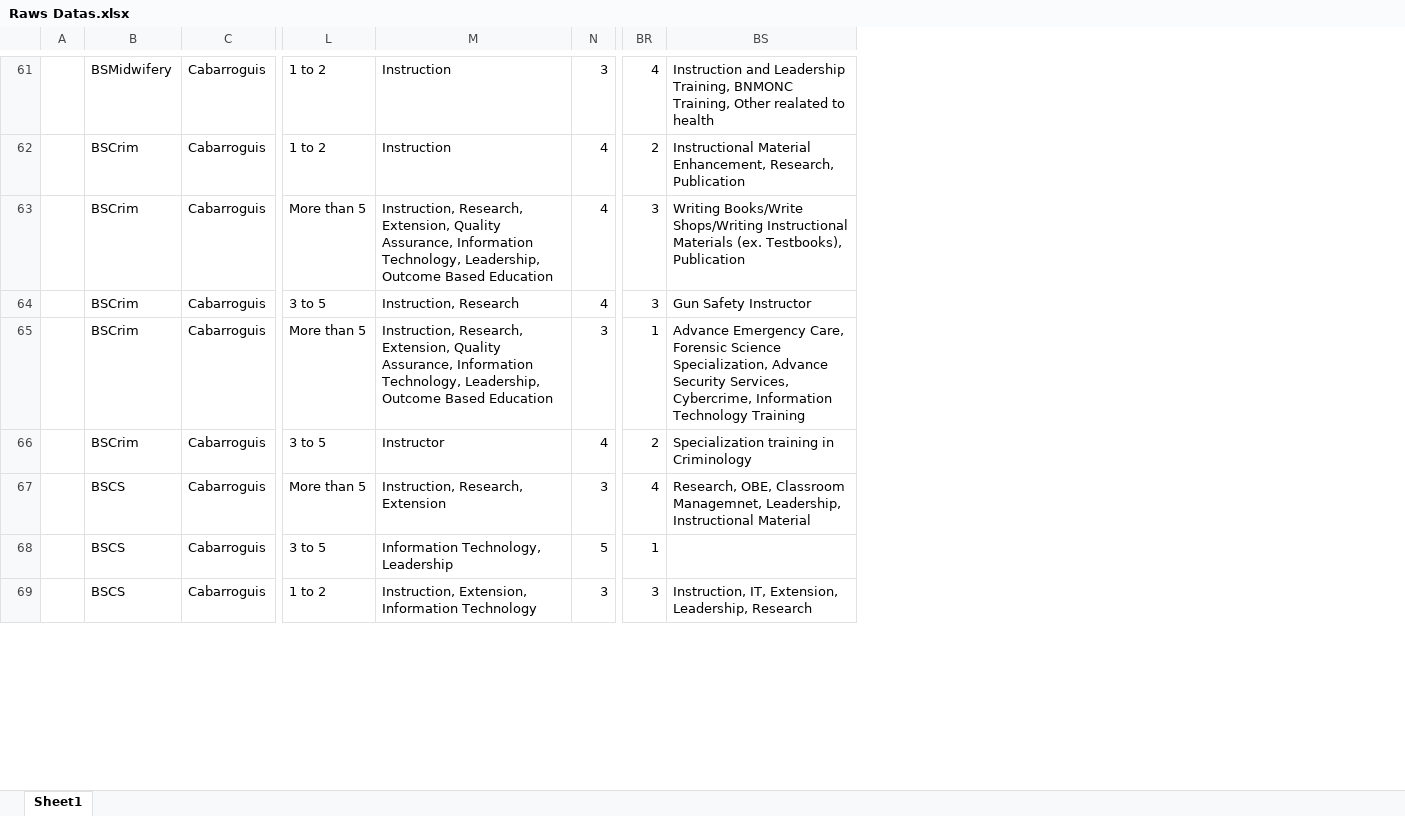
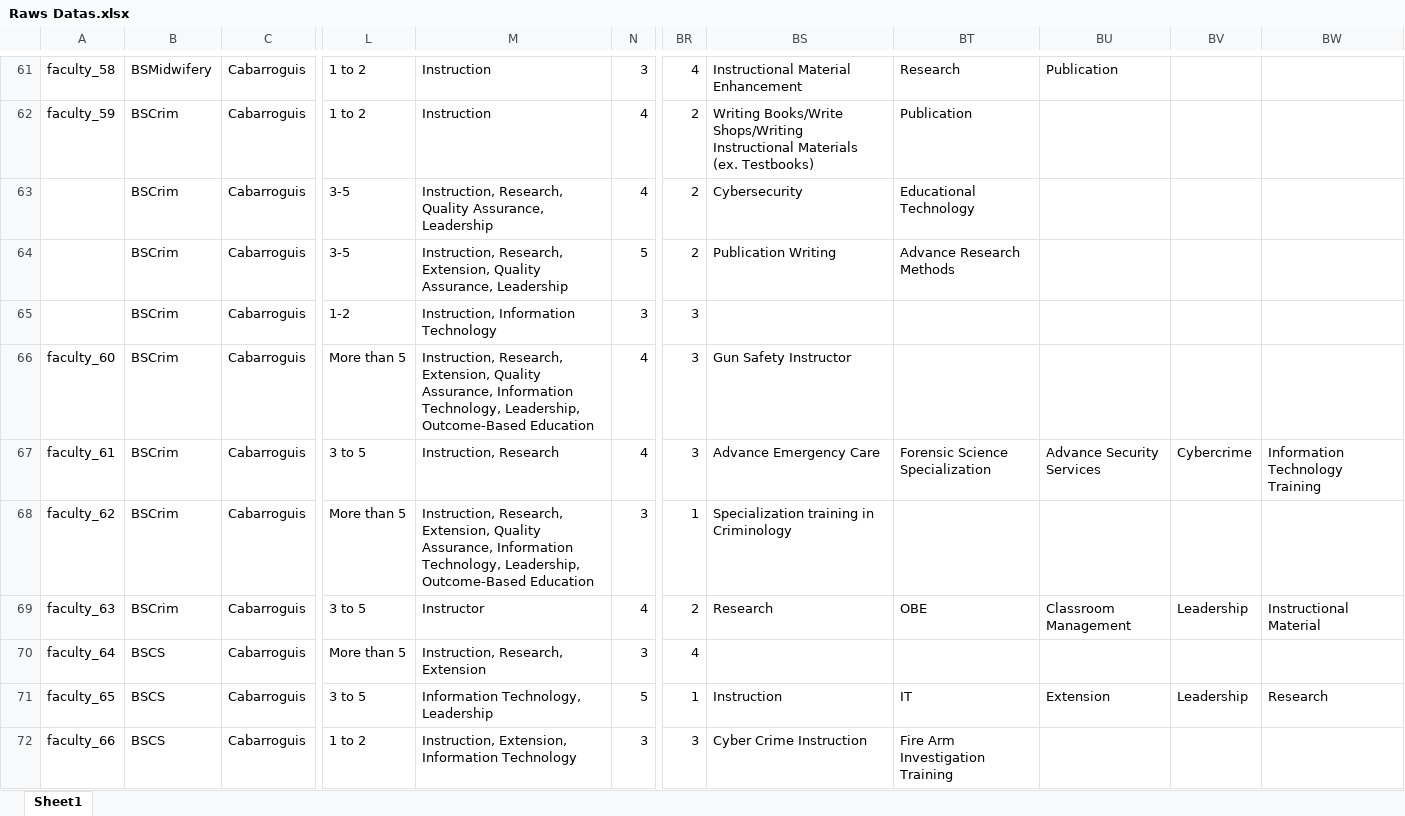
Before and after one commit to ets2121/faculty_Training_needs_recommend, an Excel workbook: data/raw/Raws Datas.xlsx, sheet Sheet1, drawn as a sheet; only a part is shown, gaps mark what is left out; values as stored, in another font and other column widths than the file's, no borders; removed rows and columns are numbered as before the commit, all else as after; rows hold the shown columns only; the diff covers the shown part only; the diff names each change by its address in the sheet, - before the commit and + after, or states it on an @@ line.

Commit message:
new

```diff
--- a/data/raw/Raws Datas.xlsx (sheet Sheet1)
+++ b/data/raw/Raws Datas.xlsx (sheet Sheet1)
-column A, empty
+column A, rows 61-62: faculty_58 | faculty_59; rows 66-72: faculty_60 | faculty_61 | faculty_62 | faculty_63 | faculty_64 | faculty_65 | faculty_66
-column BS, rows 61-69: Instruction and Leadership Training, BNMONC Training, Other realated to health | Instructional Material Enhancement, Research, Publication | Writing Books/Write Shops/Writing Instructional Materials (ex. Testbooks), Publication | Gun Safety Instructor | Advance Emergency Care, Forensic Science Specialization, Advance Security Services, Cybercrime, Information Technology Training | Specialization training in Criminology | Research, OBE, Classroom Managemnet, Leadership, Instructional Material |  | Instruction, IT, Extension, Leadership, Research
+column BS, rows 61-62: Instructional Material Enhancement | Writing Books/Write Shops/Writing Instructional Materials (ex. Testbooks); rows 66-72: Gun Safety Instructor | Advance Emergency Care | Specialization training in Criminology | Research |  | Instruction | Cyber Crime Instruction
+column BT, rows 61-62: Research | Publication; rows 67-72: Forensic Science Specialization |  | OBE |  | IT | Fire Arm Investigation Training
+column BU, row 61: Publication; rows 67-71: Advance Security Services |  | Classroom Management |  | Extension
+column BV, rows 67-71: Cybercrime |  | Leadership |  | Leadership
+column BW, rows 67-71: Information Technology Training |  | Instructional Material |  | Research
+row 63:  | BSCrim | Cabarroguis | 3-5 | Instruction, Research, Quality Assurance, Leadership | 4 | 2 | Cybersecurity | Educational Technology
+row 64:  | BSCrim | Cabarroguis | 3-5 | Instruction, Research, Extension, Quality Assurance, Leadership | 5 | 2 | Publication Writing | Advance Research Methods
+row 65:  | BSCrim | Cabarroguis | 1-2 | Instruction, Information Technology | 3 | 3
-M66: …Technology, Leadership, Outcome Based Education
+M66: …Technology, Leadership, Outcome-Based Education
-M68: …Technology, Leadership, Outcome Based Education
+M68: …Technology, Leadership, Outcome-Based Education
```
Also changed, not shown: 16 added rows and 12 edited cells elsewhere in this sheet.
